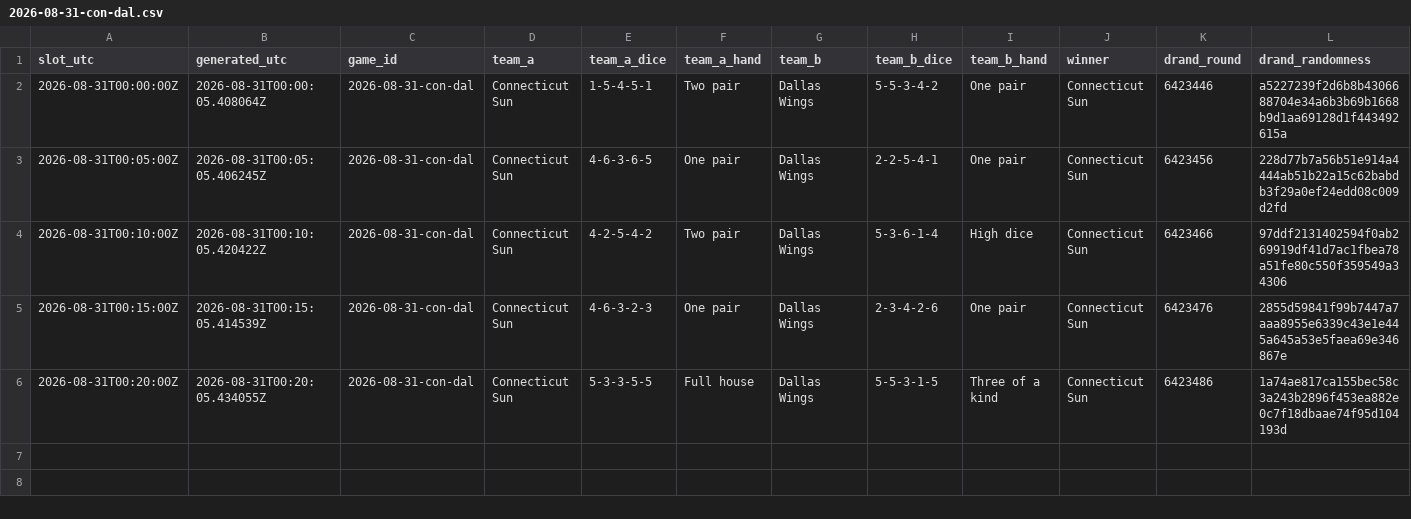
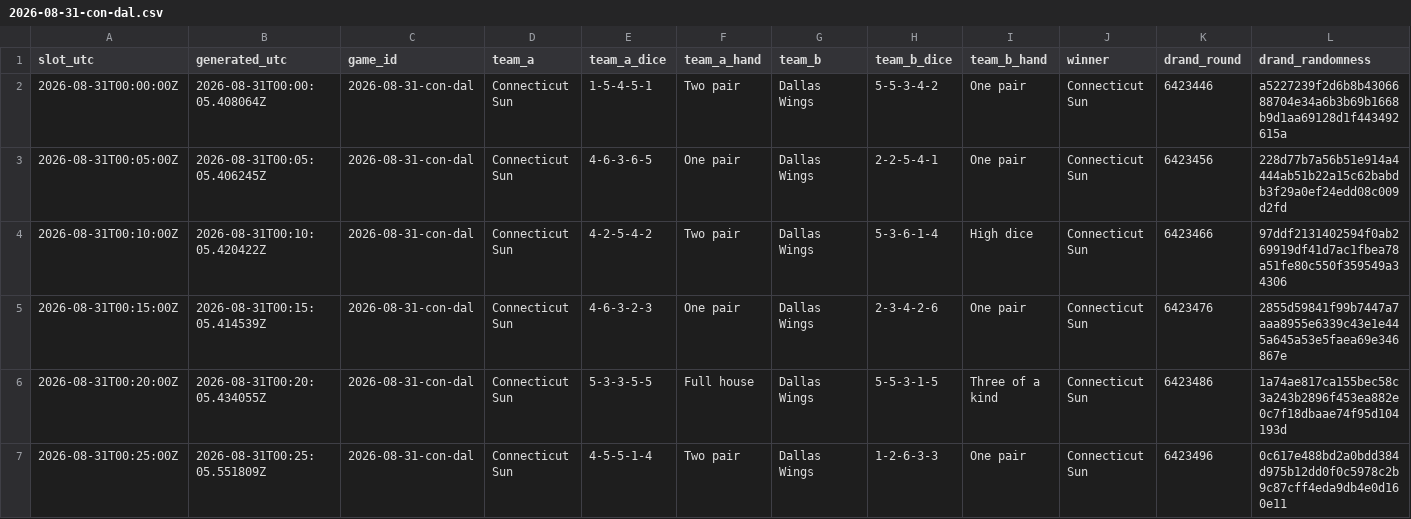
Before and after one commit to shabahren/wnba-dice-poker, a CSV file: data/2026-08-31-con-dal.csv, drawn as a sheet.

```diff
--- a/data/2026-08-31-con-dal.csv
+++ b/data/2026-08-31-con-dal.csv
@@ -6 +6,2 @@ slot_utc,generated_utc,game_id,team_a,team_a_dice,team_a_hand,team_b,team_b_dice
 2026-08-31T00:20:00Z,2026-08-31T00:20:05.434055Z,2026-08-31-con-dal,Connecticut Sun,5-3-3-5-5,Full house,Dallas Wings,5-5-3-1-5,Three of a kind,Connecticut Sun,6423486,1a74ae817ca155bec58c3a243b2896f453ea882e0c7f18dbaae74f95d104193d
+2026-08-31T00:25:00Z,2026-08-31T00:25:05.551809Z,2026-08-31-con-dal,Connecticut Sun,4-5-5-1-4,Two pair,Dallas Wings,1-2-6-3-3,One pair,Connecticut Sun,6423496,0c617e488bd2a0bdd384d975b12dd0f0c5978c2b9c87cff4eda9db4e0d160e11
```
Also changed, not shown: data/2026-08-30-gsv-por.csv.
